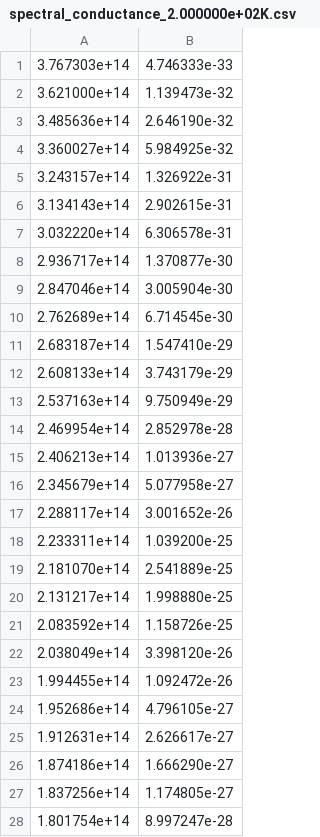
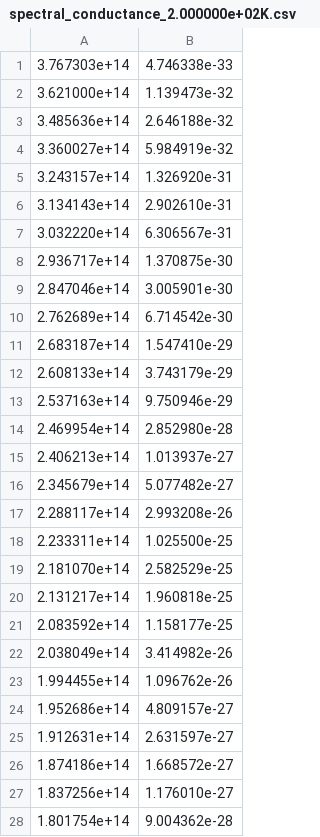
Before and after one commit to Discrete-System-Greens-Function/DSGF_c, a CSV file: sphere/16_dipoles/d_1.000000e-08/spectral_conductance_2.000000e+02K.csv, drawn as a sheet; only a part is shown; the diff covers the shown part only.

```diff
--- a/sphere/16_dipoles/d_1.000000e-08/spectral_conductance_2.000000e+02K.csv
+++ b/sphere/16_dipoles/d_1.000000e-08/spectral_conductance_2.000000e+02K.csv
@@ -1,28 +1,28 @@
-3.767303e+14 ; 4.746333e-33
+3.767303e+14 ; 4.746338e-33
 3.621000e+14 ; 1.139473e-32
-3.485636e+14 ; 2.646190e-32
-3.360027e+14 ; 5.984925e-32
-3.243157e+14 ; 1.326922e-31
-3.134143e+14 ; 2.902615e-31
-3.032220e+14 ; 6.306578e-31
-2.936717e+14 ; 1.370877e-30
-2.847046e+14 ; 3.005904e-30
-2.762689e+14 ; 6.714545e-30
+3.485636e+14 ; 2.646188e-32
+3.360027e+14 ; 5.984919e-32
+3.243157e+14 ; 1.326920e-31
+3.134143e+14 ; 2.902610e-31
+3.032220e+14 ; 6.306567e-31
+2.936717e+14 ; 1.370875e-30
+2.847046e+14 ; 3.005901e-30
+2.762689e+14 ; 6.714542e-30
 2.683187e+14 ; 1.547410e-29
 2.608133e+14 ; 3.743179e-29
-2.537163e+14 ; 9.750949e-29
-2.469954e+14 ; 2.852978e-28
-2.406213e+14 ; 1.013936e-27
-2.345679e+14 ; 5.077958e-27
-2.288117e+14 ; 3.001652e-26
-2.233311e+14 ; 1.039200e-25
-2.181070e+14 ; 2.541889e-25
-2.131217e+14 ; 1.998880e-25
-2.083592e+14 ; 1.158726e-25
-2.038049e+14 ; 3.398120e-26
-1.994455e+14 ; 1.092472e-26
-1.952686e+14 ; 4.796105e-27
-1.912631e+14 ; 2.626617e-27
-1.874186e+14 ; 1.666290e-27
-1.837256e+14 ; 1.174805e-27
-1.801754e+14 ; 8.997247e-28
+2.537163e+14 ; 9.750946e-29
+2.469954e+14 ; 2.852980e-28
+2.406213e+14 ; 1.013937e-27
+2.345679e+14 ; 5.077482e-27
+2.288117e+14 ; 2.993208e-26
+2.233311e+14 ; 1.025500e-25
+2.181070e+14 ; 2.582529e-25
+2.131217e+14 ; 1.960818e-25
+2.083592e+14 ; 1.158177e-25
+2.038049e+14 ; 3.414982e-26
+1.994455e+14 ; 1.096762e-26
+1.952686e+14 ; 4.809157e-27
+1.912631e+14 ; 2.631597e-27
+1.874186e+14 ; 1.668572e-27
+1.837256e+14 ; 1.176010e-27
+1.801754e+14 ; 9.004362e-28
```
Also changed, not shown: 72 edited cells elsewhere in this file, sphere/16_dipoles/d_1.000000e-08/power_dissipated.csv, sphere/16_dipoles/d_1.000000e-08/spectral_conductance_2.500000e+02K.csv, 20 other files.
